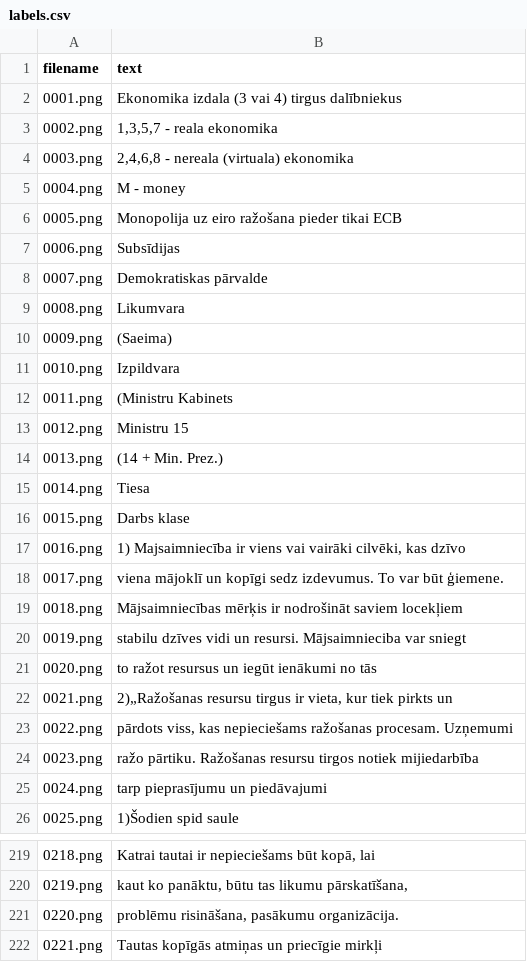
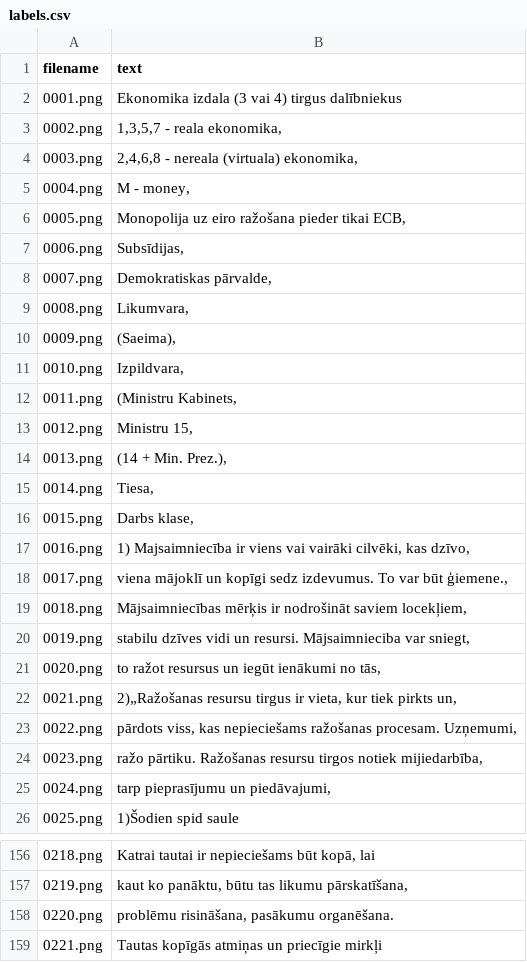
Before and after one commit to RVKG-Prog-26-27/LVRA, a CSV file: latvian_htr/data/real_dataset/labels.csv, drawn as a sheet; only a part is shown, gaps mark what is left out; the diff covers the shown part only.

Commit message:
real data programme

```diff
--- a/latvian_htr/data/real_dataset/labels.csv
+++ b/latvian_htr/data/real_dataset/labels.csv
@@ -2,25 +2,25 @@ filename,text
 0001.png,Ekonomika izdala (3 vai 4) tirgus dalībniekus
-0002.png,"1,3,5,7 - reala ekonomika",
-0003.png,"2,4,6,8 - nereala (virtuala) ekonomika",
-0004.png,M - money,
-0005.png,Monopolija uz eiro ražošana pieder tikai ECB,
-0006.png,Subsīdijas,
-0007.png,Demokratiskas pārvalde,
-0008.png,Likumvara,
-0009.png,(Saeima),
-0010.png,Izpildvara,
-0011.png,(Ministru Kabinets,
-0012.png,Ministru 15,
-0013.png,(14 + Min. Prez.),
-0014.png,Tiesa,
-0015.png,Darbs klase,
-0016.png,"1) Majsaimniecība ir viens vai vairāki cilvēki, kas dzīvo",
-0017.png,viena mājoklī un kopīgi sedz izdevumus. To var būt ģiemene.,
-0018.png,Mājsaimniecības mērķis ir nodrošināt saviem locekļiem,
-0019.png,stabilu dzīves vidi un resursi. Mājsaimnieciba var sniegt,
-0020.png,to ražot resursus un iegūt ienākumi no tās,
-0021.png,"2)„Ražošanas resursu tirgus ir vieta, kur tiek pirkts un",
-0022.png,"pārdots viss, kas nepieciešams ražošanas procesam. Uzņemumi",
-0023.png,ražo pārtiku. Ražošanas resursu tirgos notiek mijiedarbība,
-0024.png,tarp pieprasījumu un piedāvajumi,
+0002.png,"1,3,5,7 - reala ekonomika,"
+0003.png,"2,4,6,8 - nereala (virtuala) ekonomika,"
+0004.png,"M - money,"
+0005.png,"Monopolija uz eiro ražošana pieder tikai ECB,"
+0006.png,"Subsīdijas,"
+0007.png,"Demokratiskas pārvalde,"
+0008.png,"Likumvara,"
+0009.png,"(Saeima),"
+0010.png,"Izpildvara,"
+0011.png,"(Ministru Kabinets,"
+0012.png,"Ministru 15,"
+0013.png,"(14 + Min. Prez.),"
+0014.png,"Tiesa,"
+0015.png,"Darbs klase,"
+0016.png,"1) Majsaimniecība ir viens vai vairāki cilvēki, kas dzīvo,"
+0017.png,"viena mājoklī un kopīgi sedz izdevumus. To var būt ģiemene.,"
+0018.png,"Mājsaimniecības mērķis ir nodrošināt saviem locekļiem,"
+0019.png,"stabilu dzīves vidi un resursi. Mājsaimnieciba var sniegt,"
+0020.png,"to ražot resursus un iegūt ienākumi no tās,"
+0021.png,"2)„Ražošanas resursu tirgus ir vieta, kur tiek pirkts un,"
+0022.png,"pārdots viss, kas nepieciešams ražošanas procesam. Uzņemumi,"
+0023.png,"ražo pārtiku. Ražošanas resursu tirgos notiek mijiedarbība,"
+0024.png,"tarp pieprasījumu un piedāvajumi,"
 0025.png,1)Šodien spid saule
@@ -220,3 +157,3 @@ filename,text
 0219.png,"kaut ko panāktu, būtu tas likumu pārskatīšana,"
-0220.png,"problēmu risināšana, pasākumu organizācija."
+0220.png,"problēmu risināšana, pasākumu organēšana."
 0221.png,Tautas kopīgās atmiņas un priecīgie mirkļi
```
Also changed, not shown: 63 removed rows elsewhere in this file, 5 other files.
